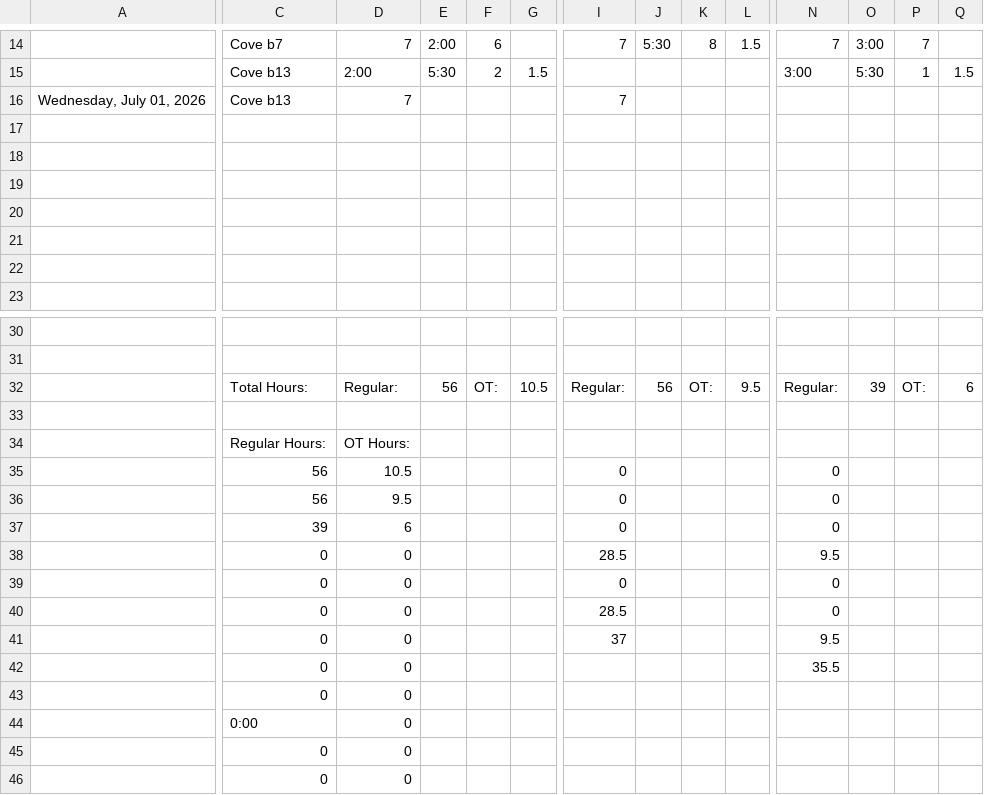
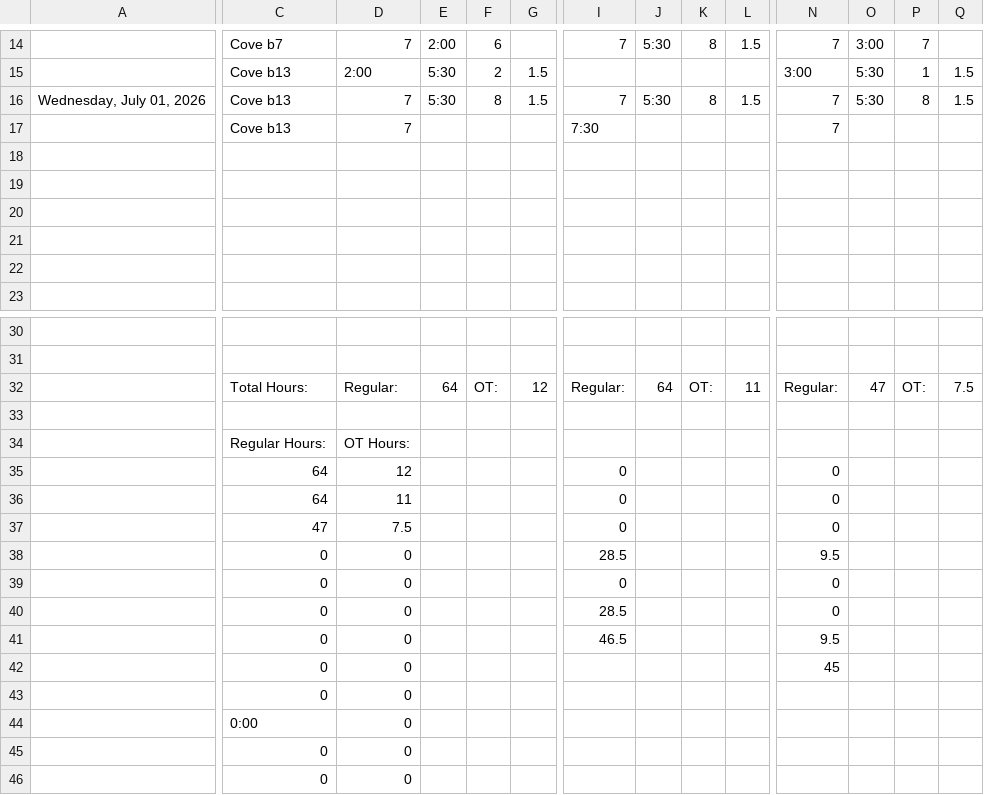
Before and after one commit to lyndon-weber-LLC/headcount-dashboard, a CSV file: data/live/Alex Timesheet(December 31, 9999).csv, drawn as a sheet; only a part is shown, gaps mark what is left out; rows hold the shown columns only; the diff names each change by its address in the sheet, - before the commit and + after, or states it on an @@ line.

```diff
--- a/data/live/Alex Timesheet(December 31, 9999).csv
+++ b/data/live/Alex Timesheet(December 31, 9999).csv
-E16: (empty)
+E16: 5:30
-F16: (empty)
+F16: 8
-G16: (empty)
+G16: 1.5
-J16: (empty)
+J16: 5:30
-K16: (empty)
+K16: 8
-L16: (empty)
+L16: 1.5
-N16: (empty)
+N16: 7
-O16: (empty)
+O16: 5:30
-P16: (empty)
+P16: 8
-Q16: (empty)
+Q16: 1.5
-row 17: (empty)
+row 17:  | Cove b13 | 7 |  |  |  | 7:30 |  |  |  | 7
-E32: 56
+E32: 64
-G32: 10.5
+G32: 12
-J32: 56
+J32: 64
-L32: 9.5
+L32: 11
-O32: 39
+O32: 47
-Q32: 6
+Q32: 7.5
-C35:C36: 56
+C35:C36: 64
-D35: 10.5
+D35: 12
-D36: 9.5
+D36: 11
-C37: 39
+C37: 47
-D37: 6
+D37: 7.5
-I41: 37
+I41: 46.5
-N42: 35.5
+N42: 45
```
Also changed, not shown: data/live/Alex Weber - Subs Timesheet(December 31, 9999).csv, data/live/Carlisle Timesheet(December 31, 9999).csv, 11 other files.
